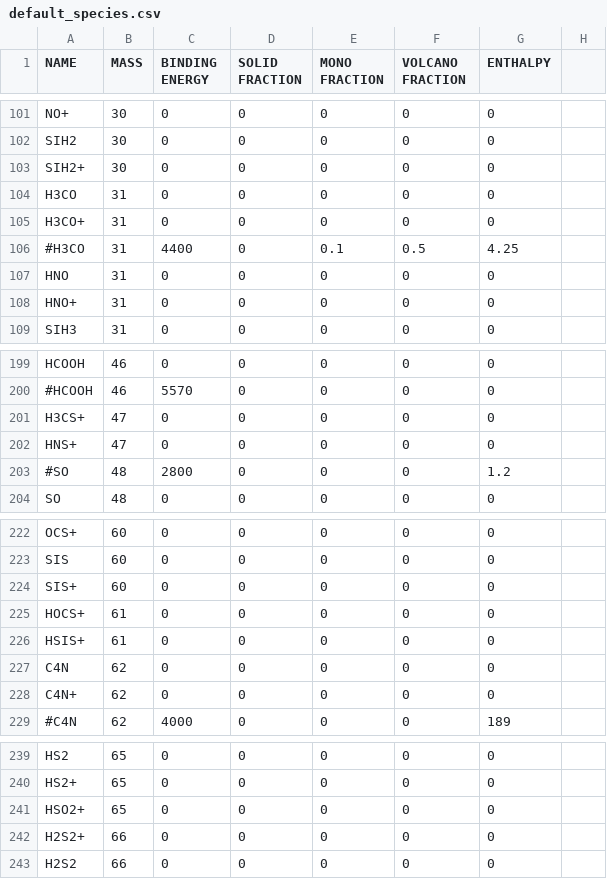
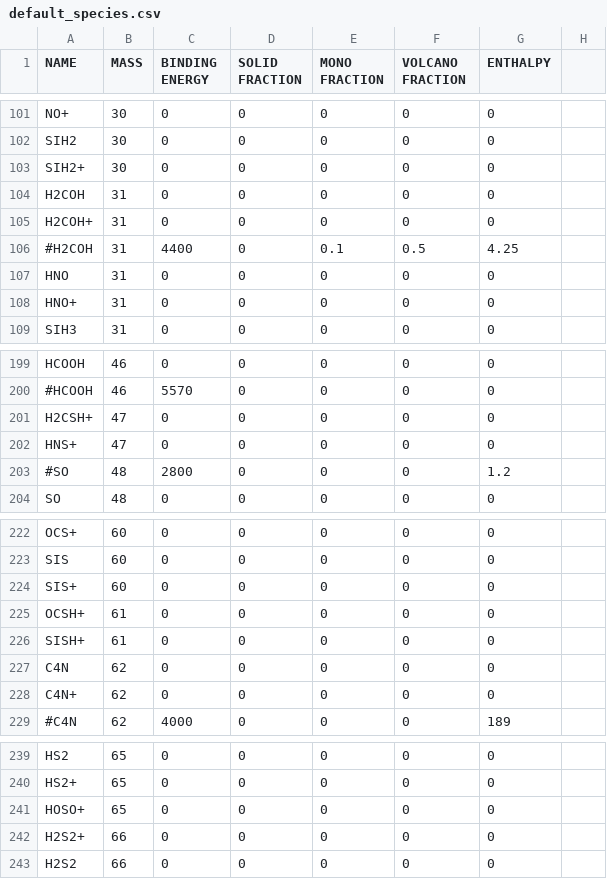
Before and after one commit to uclchem/UCLCHEM, a CSV file: Makerates/inputFiles/default_species.csv, drawn as a sheet; only a part is shown, gaps mark what is left out.

```diff
--- a/Makerates/inputFiles/default_species.csv
+++ b/Makerates/inputFiles/default_species.csv
@@ -103,5 +103,5 @@ SIH2,30,0,0,0,0,0
 SIH2+,30,0,0,0,0,0
-H3CO,31,0,0,0,0,0
-H3CO+,31,0,0,0,0,0
-#H3CO,31,4400,0,0.1,0.5,4.25
+H2COH,31,0,0,0,0,0
+H2COH+,31,0,0,0,0,0
+#H2COH,31,4400,0,0.1,0.5,4.25
 HNO,31,0,0,0,0,0
@@ -200,3 +200,3 @@ HCOOH,46,0,0,0,0,0
 #HCOOH,46,5570,0,0,0,0
-H3CS+,47,0,0,0,0,0
+H2CSH+,47,0,0,0,0,0
 HNS+,47,0,0,0,0,0
@@ -224,4 +224,4 @@ SIS,60,0,0,0,0,0
 SIS+,60,0,0,0,0,0
-HOCS+,61,0,0,0,0,0
-HSIS+,61,0,0,0,0,0
+OCSH+,61,0,0,0,0,0
+SISH+,61,0,0,0,0,0
 C4N,62,0,0,0,0,0
@@ -240,3 +240,3 @@ HS2,65,0,0,0,0,0
 HS2+,65,0,0,0,0,0
-HSO2+,65,0,0,0,0,0
+HOSO+,65,0,0,0,0,0
 H2S2+,66,0,0,0,0,0
```
Also changed, not shown: Makerates/dropped_reactions.csv, Makerates/inputFiles/pseudo_hydrogenation.csv, 20 other files.
